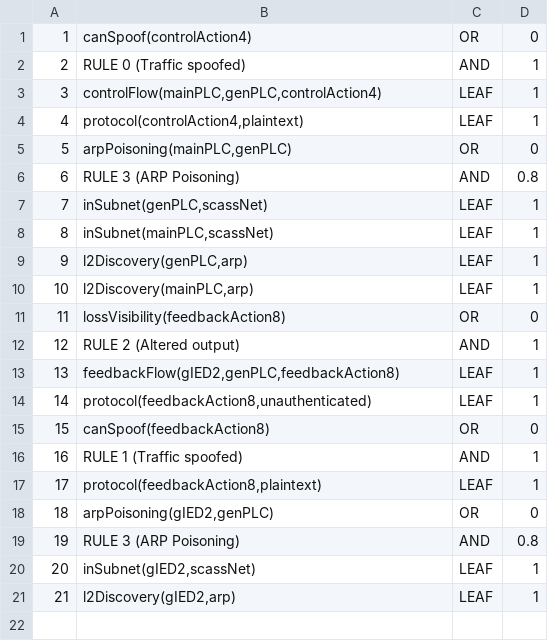
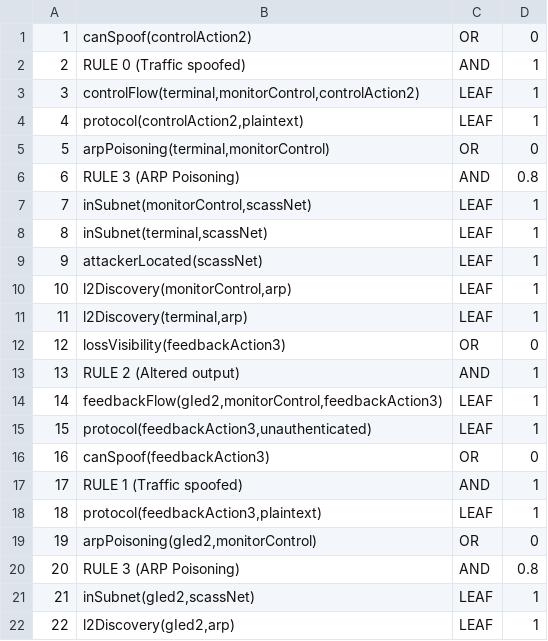
Before and after one commit to NS-unina/ICS-Cyberange, a CSV file: AG/output/VERTICES.CSV, drawn as a sheet; addresses are those after the commit; the diff names each change by its address in the sheet, - before the commit and + after, or states it on an @@ line.

```diff
--- a/AG/output/VERTICES.CSV
+++ b/AG/output/VERTICES.CSV
-B1: canSpoof(controlAction4)
+B1: canSpoof(controlAction2)
-B3: controlFlow(mainPLC,genPLC,controlAction4)
+B3: controlFlow(terminal,monitorControl,controlAction2)
-B4: protocol(controlAction4,plaintext)
+B4: protocol(controlAction2,plaintext)
-B5: arpPoisoning(mainPLC,genPLC)
+B5: arpPoisoning(terminal,monitorControl)
-B7: inSubnet(genPLC,scassNet)
+B7: inSubnet(monitorControl,scassNet)
-B8: inSubnet(mainPLC,scassNet)
+B8: inSubnet(terminal,scassNet)
+row 9: 9 | attackerLocated(scassNet) | LEAF | 1
@@ column A renumbered from row 10 down @@
-B10: l2Discovery(genPLC,arp)
+B10: l2Discovery(monitorControl,arp)
-B11: l2Discovery(mainPLC,arp)
+B11: l2Discovery(terminal,arp)
-B12: lossVisibility(feedbackAction8)
+B12: lossVisibility(feedbackAction3)
-B14: feedbackFlow(gIED2,genPLC,feedbackAction8)
+B14: feedbackFlow(gIed2,monitorControl,feedbackAction3)
-B15: protocol(feedbackAction8,unauthenticated)
+B15: protocol(feedbackAction3,unauthenticated)
-B16: canSpoof(feedbackAction8)
+B16: canSpoof(feedbackAction3)
-B18: protocol(feedbackAction8,plaintext)
+B18: protocol(feedbackAction3,plaintext)
-B19: arpPoisoning(gIED2,genPLC)
+B19: arpPoisoning(gIed2,monitorControl)
-B21: inSubnet(gIED2,scassNet)
+B21: inSubnet(gIed2,scassNet)
-B22: l2Discovery(gIED2,arp)
+B22: l2Discovery(gIed2,arp)
```
Also changed, not shown: 14 other files.
